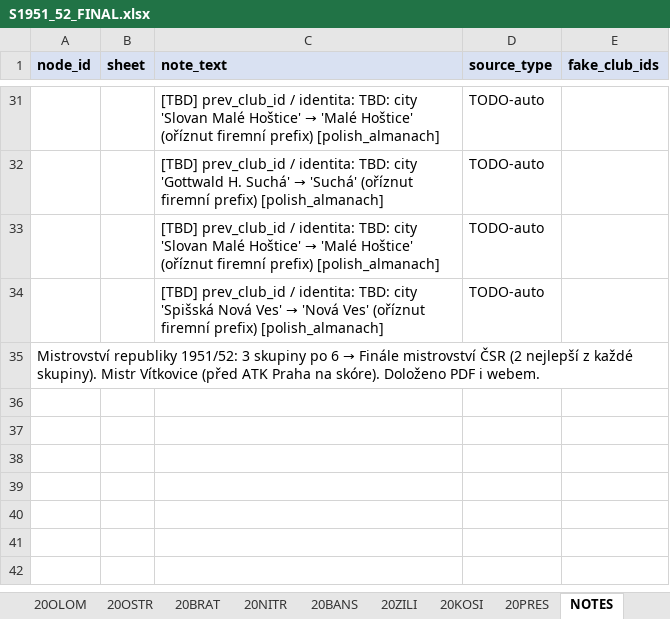
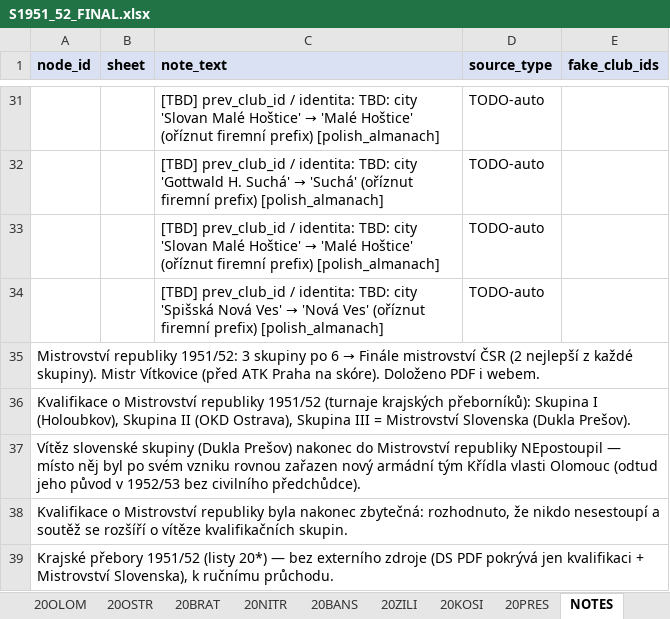
Before and after one commit to hchk1925/archiv, an Excel workbook: data/S1951_52_FINAL.xlsx, sheet NOTES, drawn as a sheet; only a part is shown, gaps mark what is left out; values as stored, in another font and other column widths than the file's, no borders; the diff names each change by its address in the sheet, - before the commit and + after, or states it on an @@ line.

```diff
--- a/data/S1951_52_FINAL.xlsx (sheet NOTES)
+++ b/data/S1951_52_FINAL.xlsx (sheet NOTES)
+row 36: Kvalifikace o Mistrovství republiky 1951/52 (turnaje krajských přeborníků): Skupina I (Holoubkov), Skupina II (OKD Ostrava), Skupina III = Mistrovství Slovenska (Dukla Prešov).
+row 37: Vítěz slovenské skupiny (Dukla Prešov) nakonec do Mistrovství republiky NEpostoupil — místo něj byl po svém vzniku rovnou zařazen nový armádní tým Křídla vlasti Olomouc (odtud jeho původ v 1952/53 bez civilního předchůdce).
+row 38: Kvalifikace o Mistrovství republiky byla nakonec zbytečná: rozhodnuto, že nikdo nesestoupí a soutěž se rozšíří o vítěze kvalifikačních skupin.
+row 39: Krajské přebory 1951/52 (listy 20*) — bez externího zdroje (DS PDF pokrývá jen kvalifikaci + Mistrovství Slovenska), k ručnímu průchodu.
```
Also changed, not shown: sheet KVAL.
